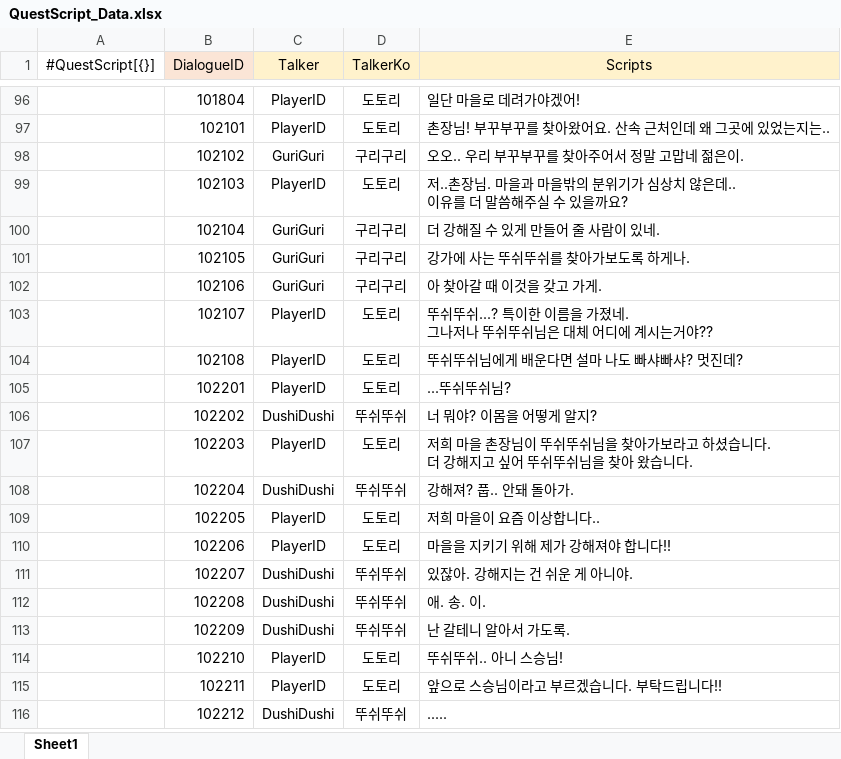
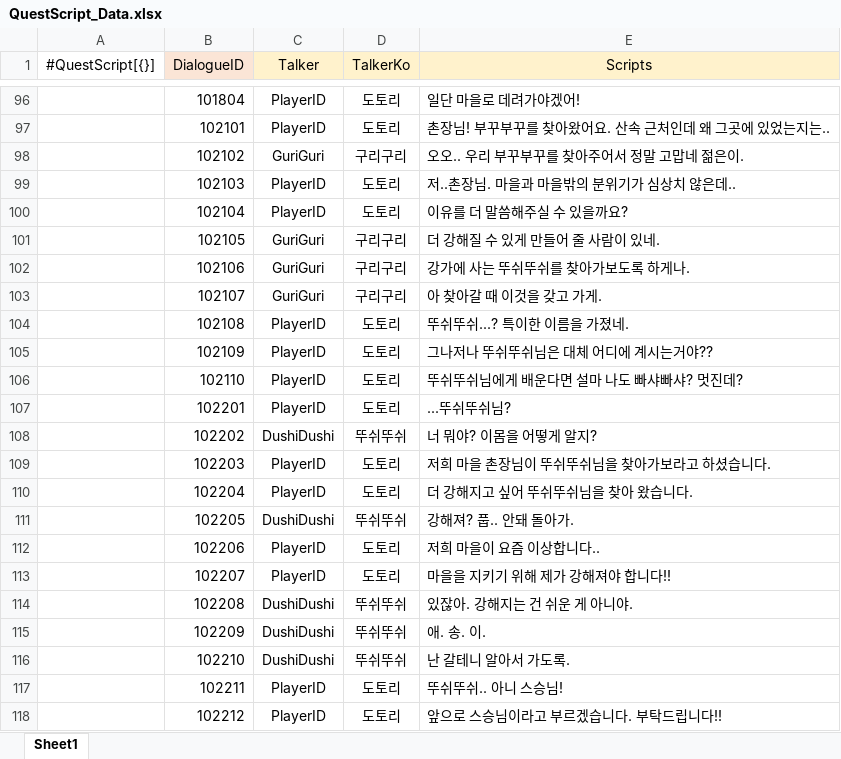
Before and after one commit to gunwonpark/Secret-of-Night, an Excel workbook: excel2json-master/QuestScript_Data.xlsx, sheet Sheet1, drawn as a sheet; only a part is shown, gaps mark what is left out; values as stored, in another font and other column widths than the file's, no borders; addresses are those after the commit; ↵ is a line break in a cell; the diff covers the shown part only; the diff names each change by its address in the sheet, - before the commit and + after, or states it on an @@ line.

```diff
--- a/excel2json-master/QuestScript_Data.xlsx (sheet Sheet1)
+++ b/excel2json-master/QuestScript_Data.xlsx (sheet Sheet1)
-E99 (Scripts): 저..촌장님. 마을과 마을밖의 분위기가 심상치 않은데.. ↵ 이유를 더 말씀해주실 수 있을까요?
+E99 (Scripts): 저..촌장님. 마을과 마을밖의 분위기가 심상치 않은데..
-C100 (Talker): GuriGuri
+C100 (Talker): PlayerID
-D100 (TalkerKo): 구리구리
+D100 (TalkerKo): 도토리
-E100 (Scripts): 더 강해질 수 있게 만들어 줄 사람이 있네.
+E100 (Scripts): 이유를 더 말씀해주실 수 있을까요?
-E101 (Scripts): 강가에 사는 뚜쉬뚜쉬를 찾아가보도록 하게나.
+E101 (Scripts): 더 강해질 수 있게 만들어 줄 사람이 있네.
-E102 (Scripts): 아 찾아갈 때 이것을 갖고 가게.
+E102 (Scripts): 강가에 사는 뚜쉬뚜쉬를 찾아가보도록 하게나.
-C103 (Talker): PlayerID
+C103 (Talker): GuriGuri
-D103 (TalkerKo): 도토리
+D103 (TalkerKo): 구리구리
-E103 (Scripts): 뚜쉬뚜쉬...? 특이한 이름을 가졌네. ↵ 그나저나 뚜쉬뚜쉬님은 대체 어디에 계시는거야??
+E103 (Scripts): 아 찾아갈 때 이것을 갖고 가게.
-E104 (Scripts): 뚜쉬뚜쉬님에게 배운다면 설마 나도 빠샤빠샤? 멋진데?
+E104 (Scripts): 뚜쉬뚜쉬...? 특이한 이름을 가졌네.
+row 105:  | 102109 | PlayerID | 도토리 | 그나저나 뚜쉬뚜쉬님은 대체 어디에 계시는거야??
+row 106:  | 102110 | PlayerID | 도토리 | 뚜쉬뚜쉬님에게 배운다면 설마 나도 빠샤빠샤? 멋진데?
-E109 (Scripts): 저희 마을 촌장님이 뚜쉬뚜쉬님을 찾아가보라고 하셨습니다. ↵ 더 강해지고 싶어 뚜쉬뚜쉬님을 찾아 왔습니다.
+E109 (Scripts): 저희 마을 촌장님이 뚜쉬뚜쉬님을 찾아가보라고 하셨습니다.
-C110 (Talker): DushiDushi
+C110 (Talker): PlayerID
-D110 (TalkerKo): 뚜쉬뚜쉬
+D110 (TalkerKo): 도토리
-E110 (Scripts): 강해져? 풉.. 안돼 돌아가.
+E110 (Scripts): 더 강해지고 싶어 뚜쉬뚜쉬님을 찾아 왔습니다.
-C111 (Talker): PlayerID
+C111 (Talker): DushiDushi
-D111 (TalkerKo): 도토리
+D111 (TalkerKo): 뚜쉬뚜쉬
-E111 (Scripts): 저희 마을이 요즘 이상합니다..
+E111 (Scripts): 강해져? 풉.. 안돼 돌아가.
-E112 (Scripts): 마을을 지키기 위해 제가 강해져야 합니다!!
+E112 (Scripts): 저희 마을이 요즘 이상합니다..
-C113 (Talker): DushiDushi
+C113 (Talker): PlayerID
-D113 (TalkerKo): 뚜쉬뚜쉬
+D113 (TalkerKo): 도토리
-E113 (Scripts): 있잖아. 강해지는 건 쉬운 게 아니야.
+E113 (Scripts): 마을을 지키기 위해 제가 강해져야 합니다!!
-E114 (Scripts): 애. 송. 이.
+E114 (Scripts): 있잖아. 강해지는 건 쉬운 게 아니야.
-E115 (Scripts): 난 갈테니 알아서 가도록.
+E115 (Scripts): 애. 송. 이.
-C116 (Talker): PlayerID
+C116 (Talker): DushiDushi
-D116 (TalkerKo): 도토리
+D116 (TalkerKo): 뚜쉬뚜쉬
-E116 (Scripts): 뚜쉬뚜쉬.. 아니 스승님!
+E116 (Scripts): 난 갈테니 알아서 가도록.
-E117 (Scripts): 앞으로 스승님이라고 부르겠습니다. 부탁드립니다!!
+E117 (Scripts): 뚜쉬뚜쉬.. 아니 스승님!
-C118 (Talker): DushiDushi
+C118 (Talker): PlayerID
-D118 (TalkerKo): 뚜쉬뚜쉬
+D118 (TalkerKo): 도토리
-E118 (Scripts): .....
+E118 (Scripts): 앞으로 스승님이라고 부르겠습니다. 부탁드립니다!!
```
Also changed, not shown: 1 added row and 3 edited cells elsewhere in this sheet, 9 other files.
